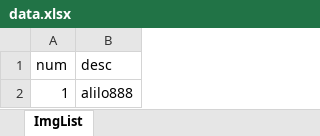
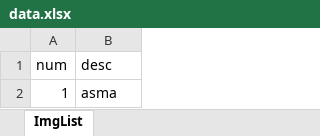
Before and after one commit to AliDz84/epc2-dash, an Excel workbook: data.xlsx, sheet ImgList, drawn as a sheet; values as stored, in another font and other column widths than the file's, no borders; the diff names each change by its address in the sheet, - before the commit and + after, or states it on an @@ line.

Commit message:
Add files via upload

```diff
--- a/data.xlsx (sheet ImgList)
+++ b/data.xlsx (sheet ImgList)
-B2 (desc): alilo888
+B2 (desc): asma
```
